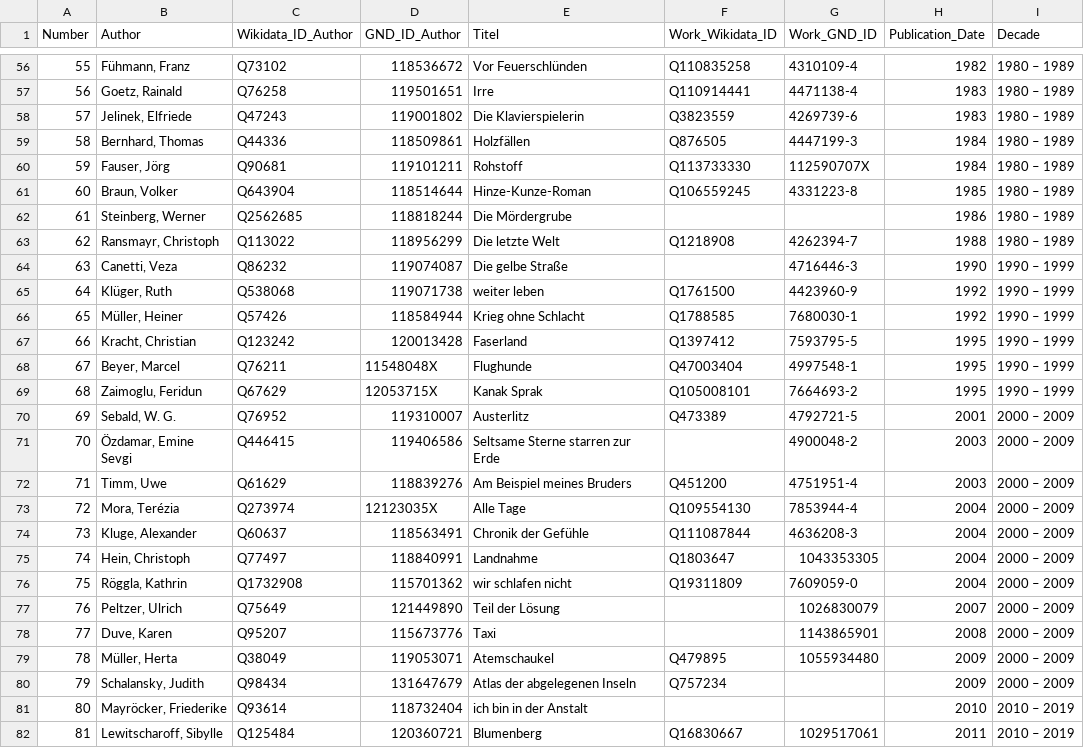
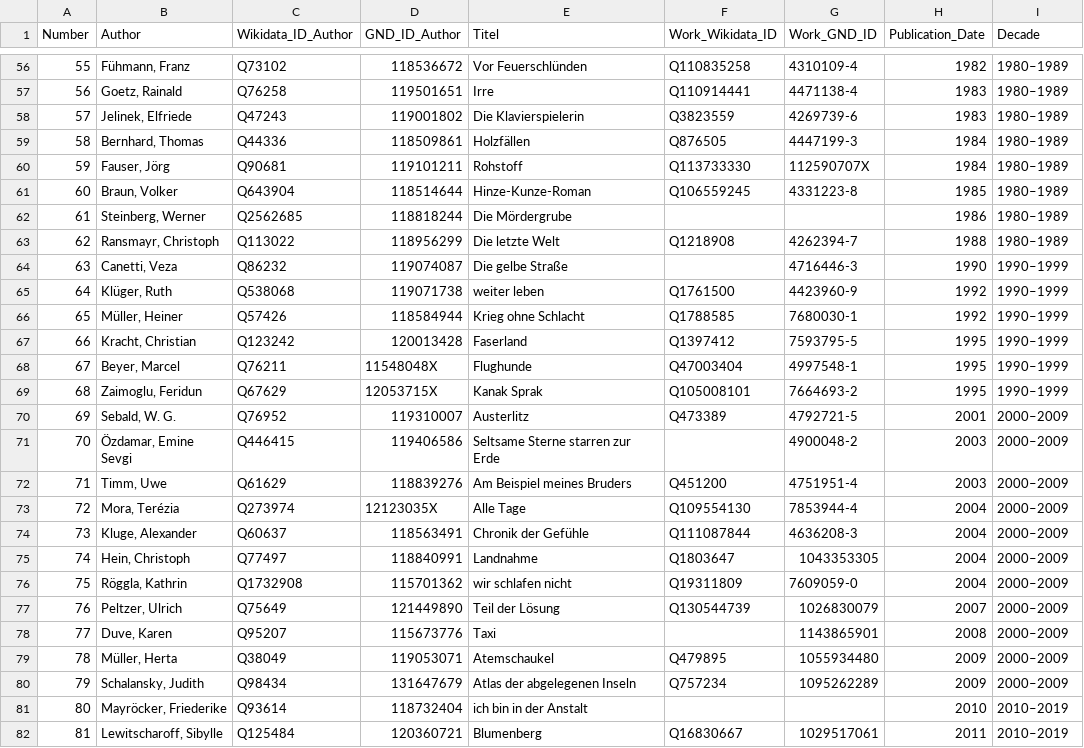
Before and after one commit to temporal-communities/spiegel-canon, a TSV file: SpiegelKanon.tsv, drawn as a sheet; only a part is shown, gaps mark what is left out; the diff covers the shown part only.

```diff
--- a/SpiegelKanon.tsv
+++ b/SpiegelKanon.tsv
@@ -56,27 +56,27 @@ Number	Author	Wikidata_ID_Author	GND_ID_Author	Titel	Work_Wikidata_ID	Work_GND_I
-55	Fühmann, Franz	Q73102	118536672	Vor Feuerschlünden	Q110835258	4310109-4	1982	1980 – 1989
-56	Goetz, Rainald	Q76258	119501651	Irre	Q110914441	4471138-4	1983	1980 – 1989
-57	Jelinek, Elfriede	Q47243	119001802	Die Klavierspielerin	Q3823559	4269739-6	1983	1980 – 1989
-58	Bernhard, Thomas	Q44336	118509861	Holzfällen	Q876505	4447199-3	1984	1980 – 1989
-59	Fauser, Jörg	Q90681	119101211	Rohstoff	Q113733330	112590707X	1984	1980 – 1989
-60	Braun, Volker	Q643904	118514644	Hinze-Kunze-Roman	Q106559245	4331223-8	1985	1980 – 1989
-61	Steinberg, Werner	Q2562685	118818244	Die Mördergrube			1986	1980 – 1989
-62	Ransmayr, Christoph	Q113022	118956299	Die letzte Welt	Q1218908	4262394-7	1988	1980 – 1989
-63	Canetti, Veza	Q86232	119074087	Die gelbe Straße		4716446-3	1990	1990 – 1999
-64	Klüger, Ruth	Q538068	119071738	weiter leben	Q1761500	4423960-9	1992	1990 – 1999
-65	Müller, Heiner	Q57426	118584944	Krieg ohne Schlacht	Q1788585	7680030-1	1992	1990 – 1999
-66	Kracht, Christian	Q123242	120013428	Faserland	Q1397412	7593795-5	1995	1990 – 1999
-67	Beyer, Marcel	Q76211	11548048X	Flughunde	Q47003404	4997548-1	1995	1990 – 1999
-68	Zaimoglu, Feridun	Q67629	12053715X	Kanak Sprak	Q105008101	7664693-2	1995	1990 – 1999
-69	Sebald, W. G.	Q76952	119310007	Austerlitz	Q473389	4792721-5	2001	2000 – 2009
-70	Özdamar, Emine Sevgi	Q446415	119406586	Seltsame Sterne starren zur Erde		4900048-2	2003	2000 – 2009
-71	Timm, Uwe	Q61629	118839276	Am Beispiel meines Bruders	Q451200	4751951-4	2003	2000 – 2009
-72	Mora, Terézia	Q273974	12123035X	Alle Tage	Q109554130	7853944-4	2004	2000 – 2009
-73	Kluge, Alexander	Q60637	118563491	Chronik der Gefühle	Q111087844	4636208-3	2004	2000 – 2009
-74	Hein, Christoph	Q77497	118840991	Landnahme	Q1803647	1043353305	2004	2000 – 2009
-75	Röggla, Kathrin	Q1732908	115701362	wir schlafen nicht	Q19311809	7609059-0	2004	2000 – 2009
-76	Peltzer, Ulrich	Q75649	121449890	Teil der Lösung		1026830079	2007	2000 – 2009
-77	Duve, Karen	Q95207	115673776	Taxi		1143865901	2008	2000 – 2009
-78	Müller, Herta	Q38049	119053071	Atemschaukel	Q479895	1055934480	2009	2000 – 2009
-79	Schalansky, Judith	Q98434	131647679	Atlas der abgelegenen Inseln	Q757234		2009	2000 – 2009
-80	Mayröcker, Friederike	Q93614	118732404	ich bin in der Anstalt			2010	2010 – 2019
-81	Lewitscharoff, Sibylle	Q125484	120360721	Blumenberg	Q16830667	1029517061	2011	2010 – 2019
+55	Fühmann, Franz	Q73102	118536672	Vor Feuerschlünden	Q110835258	4310109-4	1982	1980–1989
+56	Goetz, Rainald	Q76258	119501651	Irre	Q110914441	4471138-4	1983	1980–1989
+57	Jelinek, Elfriede	Q47243	119001802	Die Klavierspielerin	Q3823559	4269739-6	1983	1980–1989
+58	Bernhard, Thomas	Q44336	118509861	Holzfällen	Q876505	4447199-3	1984	1980–1989
+59	Fauser, Jörg	Q90681	119101211	Rohstoff	Q113733330	112590707X	1984	1980–1989
+60	Braun, Volker	Q643904	118514644	Hinze-Kunze-Roman	Q106559245	4331223-8	1985	1980–1989
+61	Steinberg, Werner	Q2562685	118818244	Die Mördergrube			1986	1980–1989
+62	Ransmayr, Christoph	Q113022	118956299	Die letzte Welt	Q1218908	4262394-7	1988	1980–1989
+63	Canetti, Veza	Q86232	119074087	Die gelbe Straße		4716446-3	1990	1990–1999
+64	Klüger, Ruth	Q538068	119071738	weiter leben	Q1761500	4423960-9	1992	1990–1999
+65	Müller, Heiner	Q57426	118584944	Krieg ohne Schlacht	Q1788585	7680030-1	1992	1990–1999
+66	Kracht, Christian	Q123242	120013428	Faserland	Q1397412	7593795-5	1995	1990–1999
+67	Beyer, Marcel	Q76211	11548048X	Flughunde	Q47003404	4997548-1	1995	1990–1999
+68	Zaimoglu, Feridun	Q67629	12053715X	Kanak Sprak	Q105008101	7664693-2	1995	1990–1999
+69	Sebald, W. G.	Q76952	119310007	Austerlitz	Q473389	4792721-5	2001	2000–2009
+70	Özdamar, Emine Sevgi	Q446415	119406586	Seltsame Sterne starren zur Erde		4900048-2	2003	2000–2009
+71	Timm, Uwe	Q61629	118839276	Am Beispiel meines Bruders	Q451200	4751951-4	2003	2000–2009
+72	Mora, Terézia	Q273974	12123035X	Alle Tage	Q109554130	7853944-4	2004	2000–2009
+73	Kluge, Alexander	Q60637	118563491	Chronik der Gefühle	Q111087844	4636208-3	2004	2000–2009
+74	Hein, Christoph	Q77497	118840991	Landnahme	Q1803647	1043353305	2004	2000–2009
+75	Röggla, Kathrin	Q1732908	115701362	wir schlafen nicht	Q19311809	7609059-0	2004	2000–2009
+76	Peltzer, Ulrich	Q75649	121449890	Teil der Lösung	Q130544739	1026830079	2007	2000–2009
+77	Duve, Karen	Q95207	115673776	Taxi		1143865901	2008	2000–2009
+78	Müller, Herta	Q38049	119053071	Atemschaukel	Q479895	1055934480	2009	2000–2009
+79	Schalansky, Judith	Q98434	131647679	Atlas der abgelegenen Inseln	Q757234	1095262289	2009	2000–2009
+80	Mayröcker, Friederike	Q93614	118732404	ich bin in der Anstalt			2010	2010–2019
+81	Lewitscharoff, Sibylle	Q125484	120360721	Blumenberg	Q16830667	1029517061	2011	2010–2019
```
Also changed, not shown: 83 edited cells elsewhere in this file, 1 other file.
